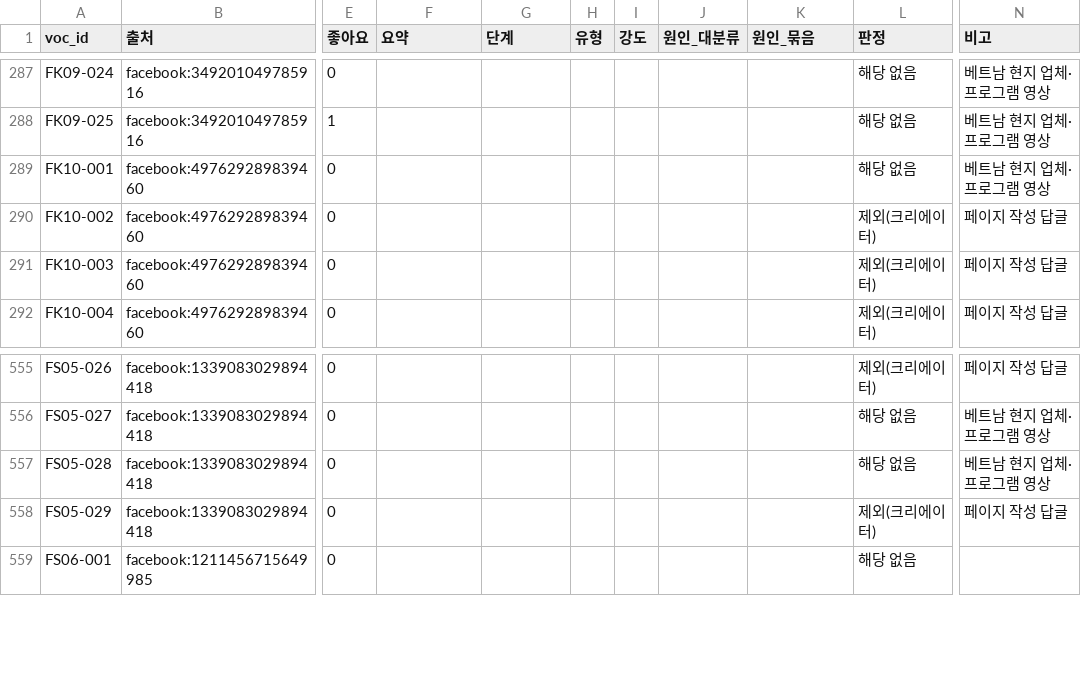
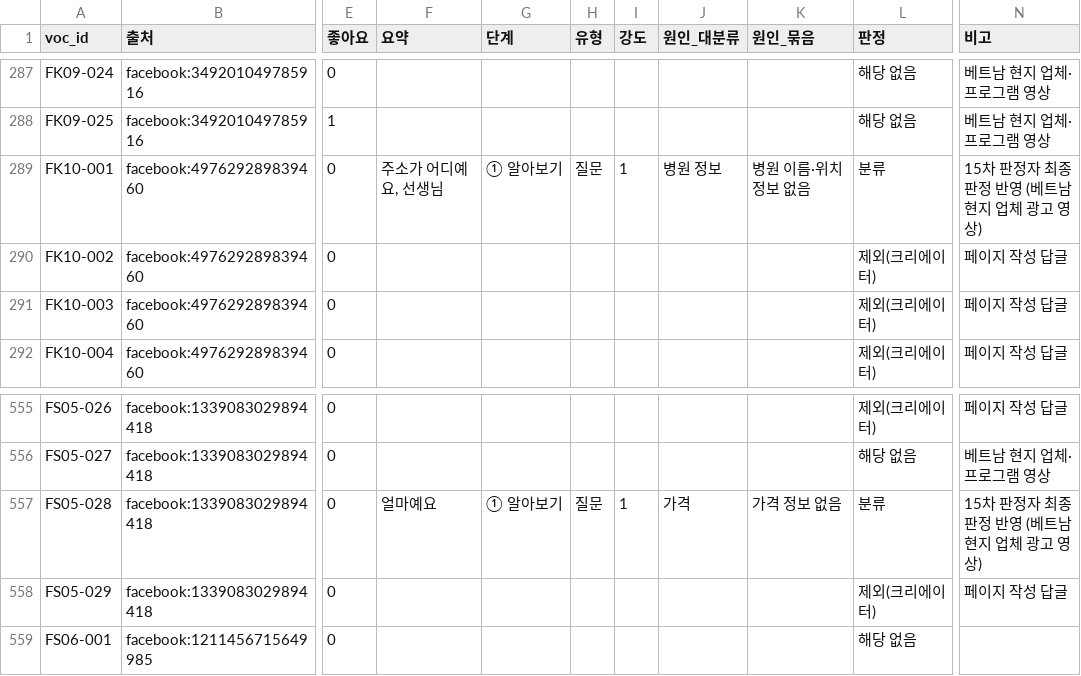
Before and after one commit to k-1026/AXA, a CSV file: painpoint/voc_fb_classified.csv, drawn as a sheet; only a part is shown, gaps mark what is left out; the diff names each change by its address in the sheet, - before the commit and + after, or states it on an @@ line.

```diff
--- a/painpoint/voc_fb_classified.csv
+++ b/painpoint/voc_fb_classified.csv
-F289 (요약): (empty)
+F289 (요약): 주소가 어디예요, 선생님
-G289 (단계): (empty)
+G289 (단계): ① 알아보기
-H289 (유형): (empty)
+H289 (유형): 질문
-I289 (강도): (empty)
+I289 (강도): 1
-J289 (원인_대분류): (empty)
+J289 (원인_대분류): 병원 정보
-K289 (원인_묶음): (empty)
+K289 (원인_묶음): 병원 이름·위치 정보 없음
-L289 (판정): 해당 없음
+L289 (판정): 분류
-N289 (비고): 베트남 현지 업체·프로그램 영상
+N289 (비고): 15차 판정자 최종 판정 반영 (베트남 현지 업체 광고 영상)
-F557 (요약): (empty)
+F557 (요약): 얼마예요
-G557 (단계): (empty)
+G557 (단계): ① 알아보기
-H557 (유형): (empty)
+H557 (유형): 질문
-I557 (강도): (empty)
+I557 (강도): 1
-J557 (원인_대분류): (empty)
+J557 (원인_대분류): 가격
-K557 (원인_묶음): (empty)
+K557 (원인_묶음): 가격 정보 없음
-L557 (판정): 해당 없음
+L557 (판정): 분류
-N557 (비고): 베트남 현지 업체·프로그램 영상
+N557 (비고): 15차 판정자 최종 판정 반영 (베트남 현지 업체 광고 영상)
```
Also changed, not shown: 2 other files.
